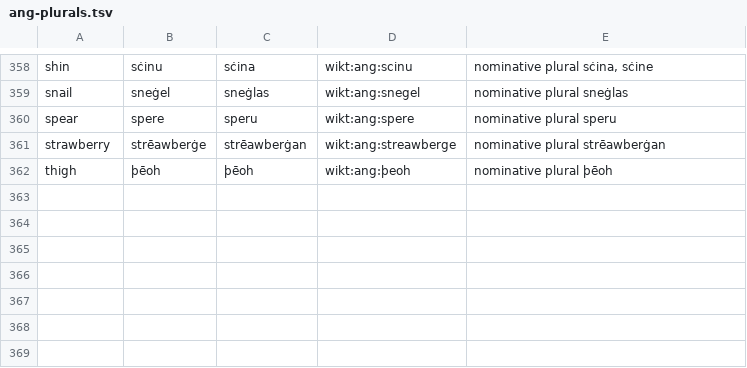
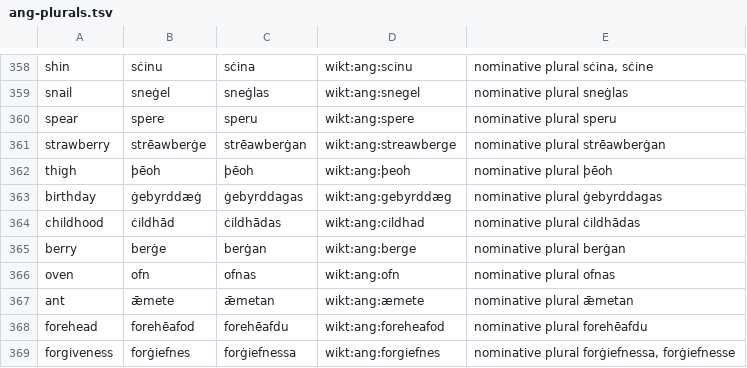
Before and after one commit to quiquae/weft, a TSV file: tools/seed/ang-plurals.tsv, drawn as a sheet; only a part is shown, gaps mark what is left out; the diff names each change by its address in the sheet, - before the commit and + after, or states it on an @@ line.

```diff
--- a/tools/seed/ang-plurals.tsv
+++ b/tools/seed/ang-plurals.tsv
+row 363: birthday | ġebyrddæġ | ġebyrddagas | wikt:ang:gebyrddæg | nominative plural ġebyrddagas
+row 364: childhood | ċildhād | ċildhādas | wikt:ang:cildhad | nominative plural ċildhādas
+row 365: berry | berġe | berġan | wikt:ang:berge | nominative plural berġan
+row 366: oven | ofn | ofnas | wikt:ang:ofn | nominative plural ofnas
+row 367: ant | ǣmete | ǣmetan | wikt:ang:æmete | nominative plural ǣmetan
+row 368: forehead | forehēafod | forehēafdu | wikt:ang:foreheafod | nominative plural forehēafdu
+row 369: forgiveness | forġiefnes | forġiefnessa | wikt:ang:forgiefnes | nominative plural forġiefnessa, forġiefnesse
```
Also changed, not shown: tools/seed/ang-etymons.tsv, tools/seed/ang-genders.tsv, 9 other files.
